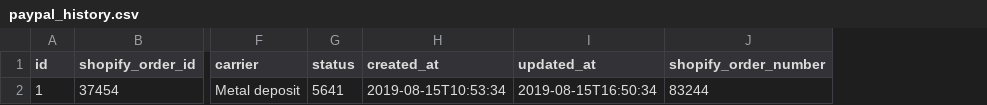
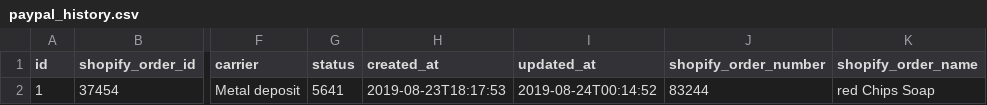
Before and after one commit to canhtoanptit/shopify, a CSV file: paypal-mng/src/main/resources/config/liquibase/fake-data/paypal_history.csv, drawn as a sheet; only a part is shown, gaps mark what is left out; the diff names each change by its address in the sheet, - before the commit and + after, or states it on an @@ line.

```diff
--- a/paypal-mng/src/main/resources/config/liquibase/fake-data/paypal_history.csv
+++ b/paypal-mng/src/main/resources/config/liquibase/fake-data/paypal_history.csv
+column K (shopify_order_name), row 2: red Chips Soap
-H2 (created_at): 2019-08-15T10:53:34
+H2 (created_at): 2019-08-23T18:17:53
-I2 (updated_at): 2019-08-15T16:50:34
+I2 (updated_at): 2019-08-24T00:14:52
```
Also changed, not shown: 17 other files.
